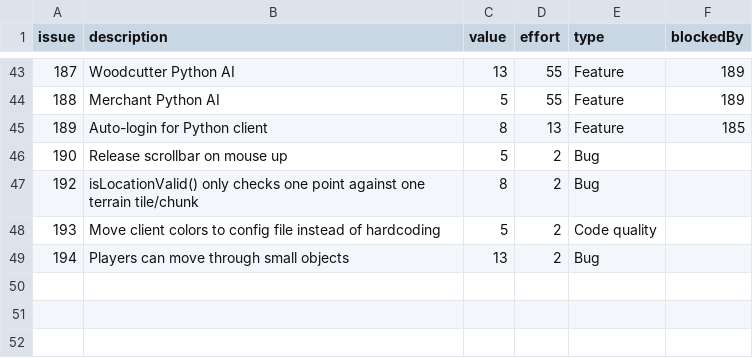
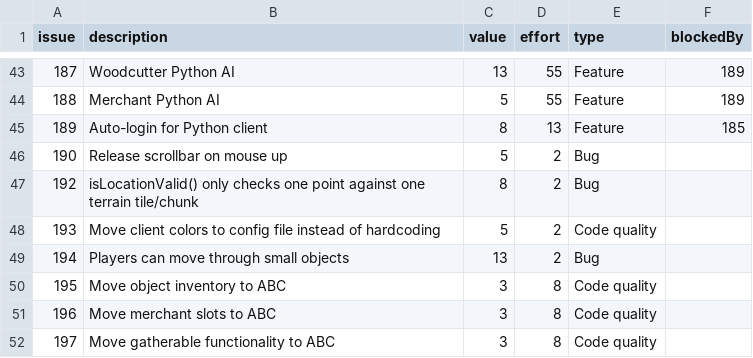
Before and after one commit to timgurto/Hellas, a CSV file: doc/backlog/backlog.csv, drawn as a sheet; only a part is shown, gaps mark what is left out; the diff names each change by its address in the sheet, - before the commit and + after, or states it on an @@ line.

Commit message:
Add to backlog

```diff
--- a/doc/backlog/backlog.csv
+++ b/doc/backlog/backlog.csv
+row 50: 195 | Move object inventory to ABC | 3 | 8 | Code quality
+row 51: 196 | Move merchant slots to ABC | 3 | 8 | Code quality
+row 52: 197 | Move gatherable functionality to ABC | 3 | 8 | Code quality
```
